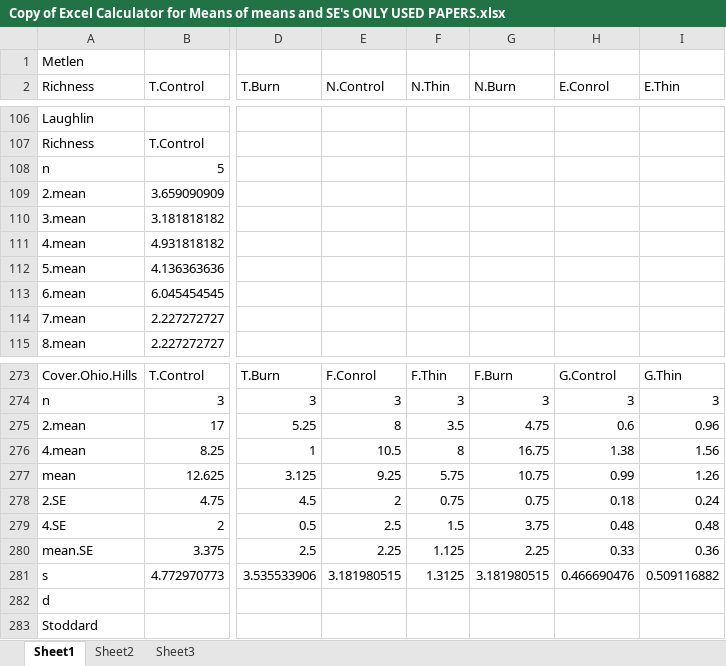
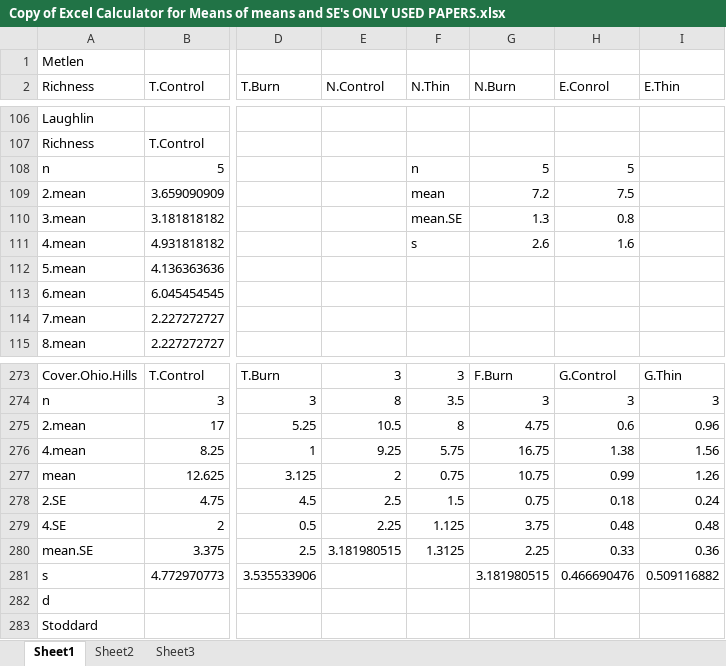
Before and after one commit to schwilklab/understory-ma, an Excel workbook: Data Extraction Workbook/Copy of Excel Calculator for Means of means and SE's ONLY USED PAPERS.xlsx, sheet Sheet1, drawn as a sheet; only a part is shown, gaps mark what is left out; values as stored, in another font and other column widths than the file's, no cell formats; charts and pictures not drawn; the diff covers the shown part only; the diff names each change by its address in the sheet, - before the commit and + after, or states it on an @@ line.

```diff
--- a/Data Extraction Workbook/Copy of Excel Calculator for Means of means and SE's ONLY USED PAPERS.xlsx (sheet Sheet1)
+++ b/Data Extraction Workbook/Copy of Excel Calculator for Means of means and SE's ONLY USED PAPERS.xlsx (sheet Sheet1)
-F108 (N.Thin): (empty)
+F108 (N.Thin): n
-G108 (N.Burn): (empty)
+G108 (N.Burn): 5
-H108 (E.Conrol): (empty)
+H108 (E.Conrol): 5
-F109 (N.Thin): (empty)
+F109 (N.Thin): mean
-G109 (N.Burn): (empty)
+G109 (N.Burn): 7.2
-H109 (E.Conrol): (empty)
+H109 (E.Conrol): 7.5
-F110 (N.Thin): (empty)
+F110 (N.Thin): mean.SE
-G110 (N.Burn): (empty)
+G110 (N.Burn): 1.3
-H110 (E.Conrol): (empty)
+H110 (E.Conrol): 0.8
-F111 (N.Thin): (empty)
+F111 (N.Thin): s
-G111 (N.Burn): (empty)
+G111 (N.Burn): 2.6
-H111 (E.Conrol): (empty)
+H111 (E.Conrol): 1.6
-E273 (N.Control): F.Conrol
+E273 (N.Control): 3
-F273 (N.Thin): F.Thin
+F273 (N.Thin): 3
-E274 (N.Control): 3
+E274 (N.Control): 8
-F274 (N.Thin): 3
+F274 (N.Thin): 3.5
-E275 (N.Control): 8
+E275 (N.Control): 10.5
-F275 (N.Thin): 3.5
+F275 (N.Thin): 8
-E276 (N.Control): 10.5
+E276 (N.Control): 9.25
-F276 (N.Thin): 8
+F276 (N.Thin): 5.75
-E277 (N.Control): 9.25
+E277 (N.Control): 2
-F277 (N.Thin): 5.75
+F277 (N.Thin): 0.75
-E278 (N.Control): 2
+E278 (N.Control): 2.5
-F278 (N.Thin): 0.75
+F278 (N.Thin): 1.5
-E279 (N.Control): 2.5
+E279 (N.Control): 2.25
-F279 (N.Thin): 1.5
+F279 (N.Thin): 1.125
-E280 (N.Control): 2.25
+E280 (N.Control): 3.181980515
-F280 (N.Thin): 1.125
+F280 (N.Thin): 1.3125
-E281 (N.Control): 3.181980515
+E281 (N.Control): (empty)
-F281 (N.Thin): 1.3125
+F281 (N.Thin): (empty)
```
Also changed, not shown: 6 added rows, 6 removed rows and 209 edited cells elsewhere in this sheet, cell formats, formulas that keep their value, charts or pictures, 6 other files.
